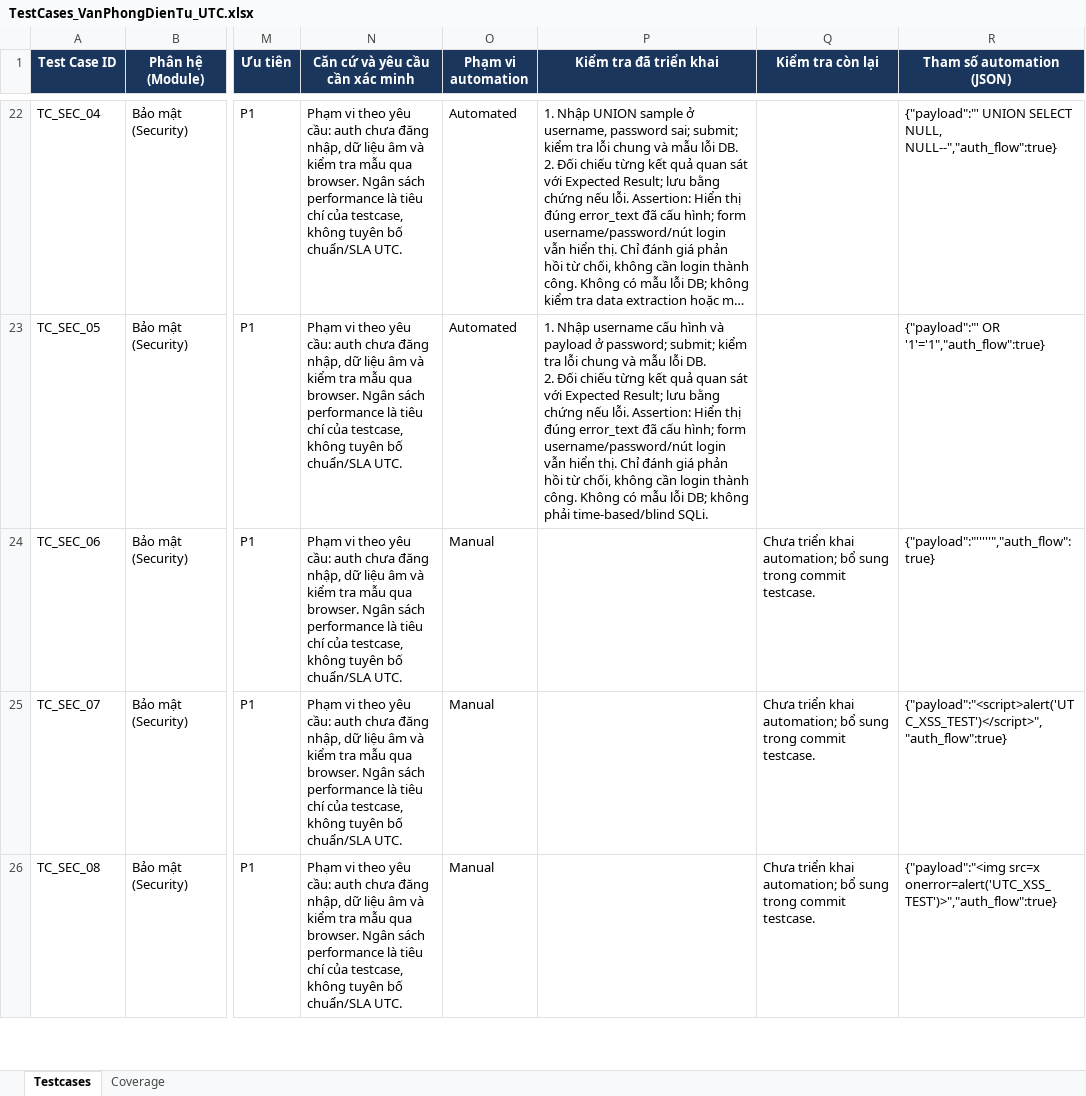
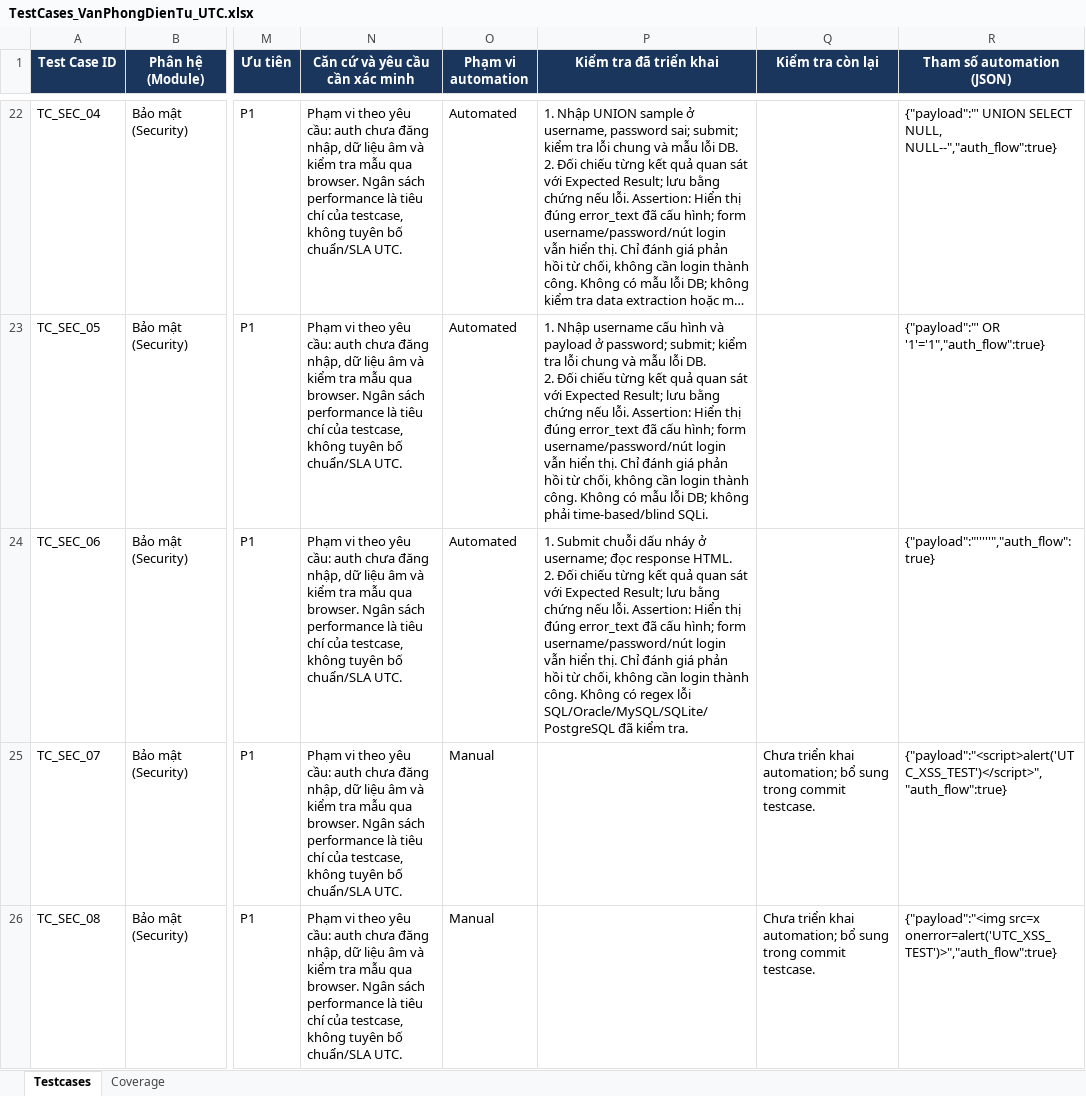
Before and after one commit to hieud3663/selenium, an Excel workbook: testcases/TestCases_VanPhongDienTu_UTC.xlsx, sheet Testcases, drawn as a sheet; only a part is shown, gaps mark what is left out; long unchanged cells end in …; values as stored, in another font and other column widths than the file's, no borders; ↵ is a line break in a cell; the diff names each change by its address in the sheet, - before the commit and + after, or states it on an @@ line.

Commit message:
test(TC_SEC_06): Reject a quote-based SQL error payload in the username

```diff
--- a/testcases/TestCases_VanPhongDienTu_UTC.xlsx (sheet Testcases)
+++ b/testcases/TestCases_VanPhongDienTu_UTC.xlsx (sheet Testcases)
-O24 (Phạm vi automation): Manual
+O24 (Phạm vi automation): Automated
-P24 (Kiểm tra đã triển khai): (empty)
+P24 (Kiểm tra đã triển khai): 1. Submit chuỗi dấu nháy ở username; đọc response HTML. ↵ 2. Đối chiếu từng kết quả quan sát với Expected Result; lưu bằng chứng nếu lỗi. Assertion: Hiển thị đúng error_text đã cấu hình; form username/password/nút login vẫn hiển thị. Chỉ đánh giá phản hồi từ chối, không cần login thành công. Không có regex lỗi SQL/Oracle/MySQL/SQLite/PostgreSQL đã kiểm tra.
-Q24 (Kiểm tra còn lại): Chưa triển khai automation; bổ sung trong commit testcase.
+Q24 (Kiểm tra còn lại): (empty)
```
Also changed, not shown: sheet Coverage, 2 other files.
